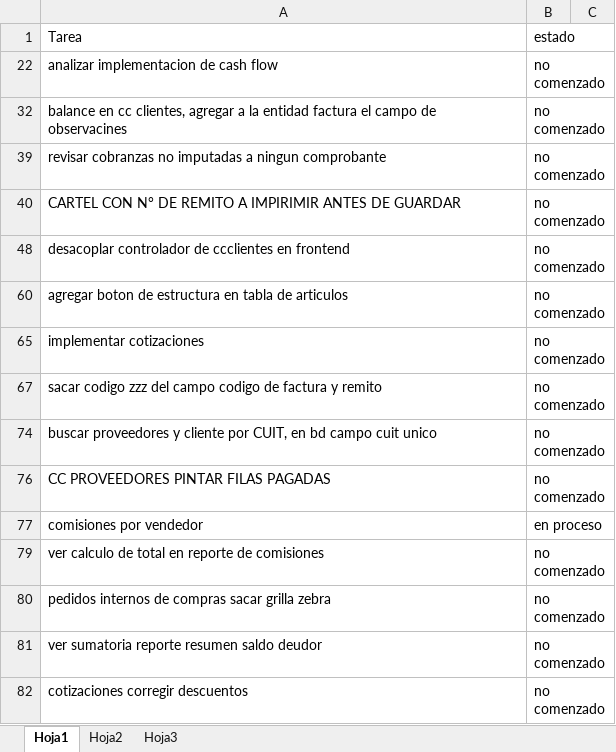
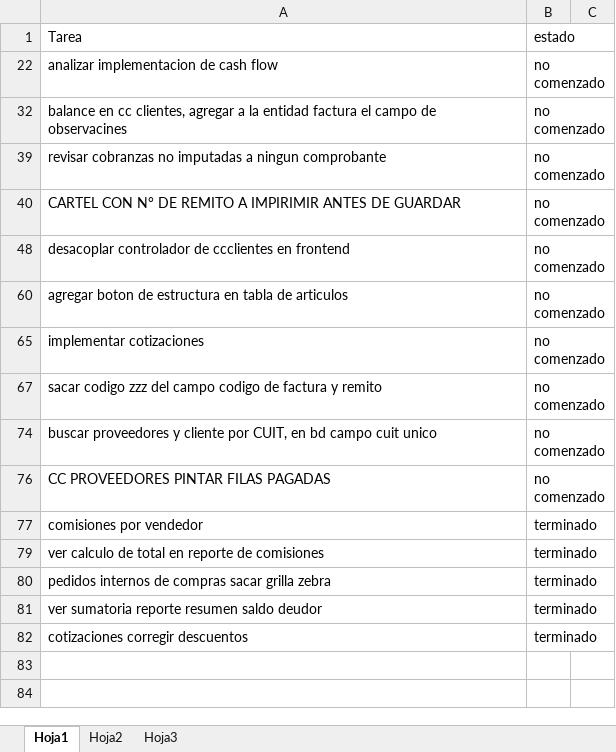
Before and after one commit to laureano23/bpApp, an Excel workbook: Backlog.xlsx, sheet Hoja1, drawn as a sheet; values as stored, in another font and other column widths than the file's, no borders; conditional formats not drawn; the diff names each change by its address in the sheet, - before the commit and + after, or states it on an @@ line.

```diff
--- a/Backlog.xlsx (sheet Hoja1)
+++ b/Backlog.xlsx (sheet Hoja1)
-B77: en proceso
+B77: terminado
-B79:B82: no comenzado
+B79:B82: terminado
```
Also changed, not shown: 8 other files.
